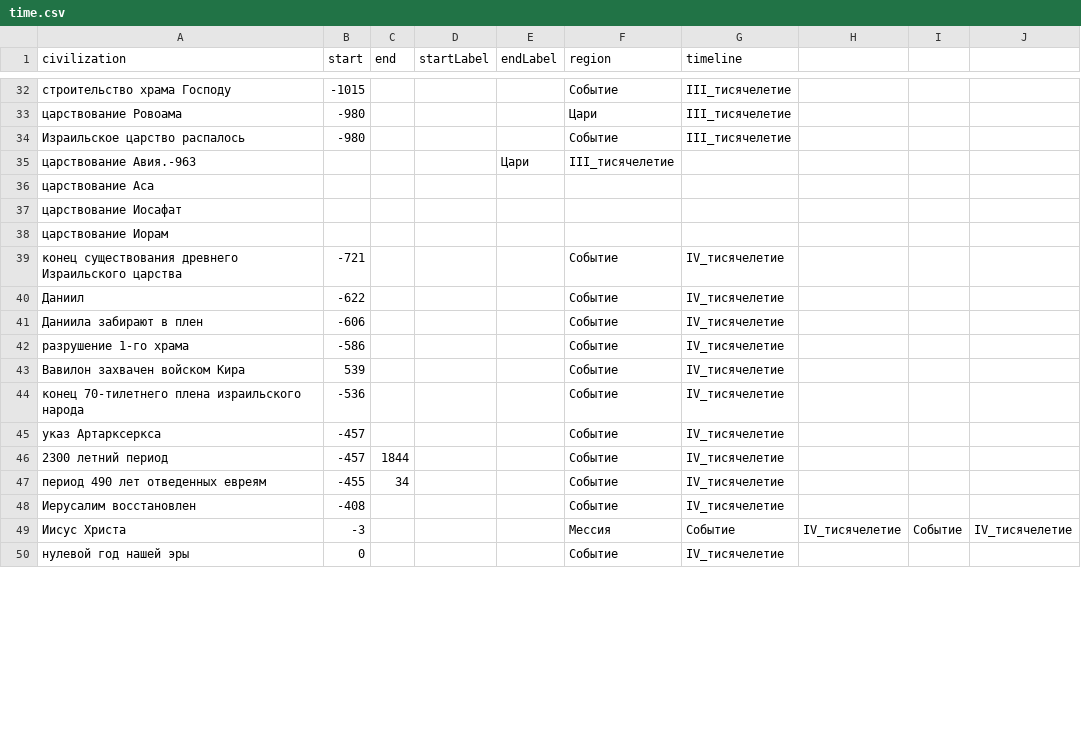
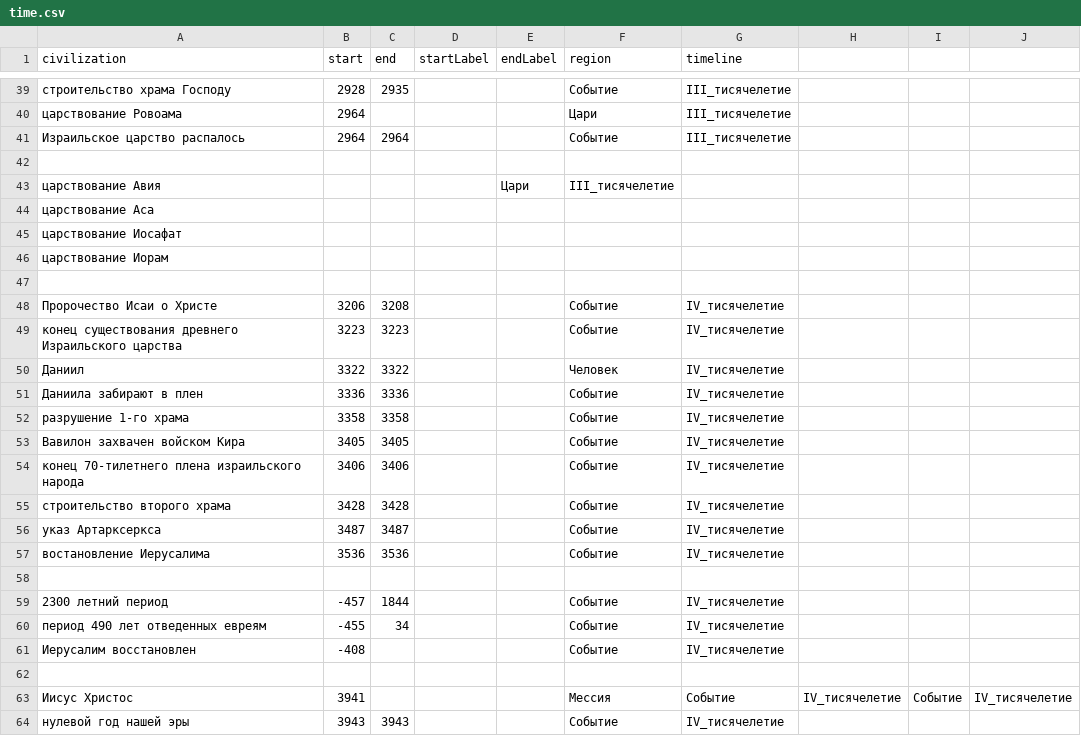
Before and after one commit to ruslan1b/HMap, a CSV file: data/time.csv, drawn as a sheet; only a part is shown, gaps mark what is left out; the diff covers the shown part only.

```diff
--- a/data/time.csv
+++ b/data/time.csv
@@ -32,5 +39,6 @@ civilization,start,end,startLabel,endLabel,region,timeline
-строительство храма Господу,-1015,,,,Событие,III_тисячелетие
-царствование Ровоама,-980,,,,Цари,III_тисячелетие
-Израильское царство распалось,-980,,,,Событие,III_тисячелетие
-царствование Авия.-963,,,,Цари,III_тисячелетие
+строительство храма Господу,2928,2935,,,Событие,III_тисячелетие
+царствование Ровоама,2964,,,,Цари,III_тисячелетие
+Израильское царство распалось,2964,2964,,,Событие,III_тисячелетие
+
+царствование Авия,,,,Цари,III_тисячелетие
 царствование Аса
@@ -38,9 +46,14 @@ civilization,start,end,startLabel,endLabel,region,timeline
 царствование Иорам
-конец существования древнего Израильского царства,-721,,,,Событие,IV_тисячелетие
-Даниил,-622,,,,Событие,IV_тисячелетие
-Даниила забирают в плен,-606,,,,Событие,IV_тисячелетие
-разрушение 1-го храма,-586,,,,Событие,IV_тисячелетие
-Вавилон захвачен войском Кира,539,,,,Событие,IV_тисячелетие
-конец 70-тилетнего плена израильского народа,-536,,,,Событие,IV_тисячелетие
-указ Артарксеркса,-457,,,,Событие,IV_тисячелетие
+
+Пророчество Исаи о Христе,3206,3208,,,Событие,IV_тисячелетие
+конец существования древнего Израильского царства,3223,3223,,,Событие,IV_тисячелетие
+Даниил,3322,3322,,,Человек,IV_тисячелетие
+Даниила забирают в плен,3336,3336,,,Событие,IV_тисячелетие
+разрушение 1-го храма,3358,3358,,,Событие,IV_тисячелетие
+Вавилон захвачен войском Кира,3405,3405,,,Событие,IV_тисячелетие
+конец 70-тилетнего плена израильского народа,3406,3406,,,Событие,IV_тисячелетие
+строительство второго храма,3428,3428,,,Событие,IV_тисячелетие
+указ Артарксеркса,3487,3487,,,Событие,IV_тисячелетие
+востановление Иерусалима,3536,3536,,,Событие,IV_тисячелетие
+
 2300 летний период,-457,1844,,,Событие,IV_тисячелетие
@@ -48,3 +61,4 @@ civilization,start,end,startLabel,endLabel,region,timeline
 Иерусалим восстановлен,-408,,,,Событие,IV_тисячелетие
-Иисус Христа,-3,,,,Мессия,Событие,IV_тисячелетие,Событие,IV_тисячелетие
-нулевой год нашей эры,0,,,,Событие,IV_тисячелетие
+
+Иисус Христос,3941,,,,Мессия,Событие,IV_тисячелетие,Событие,IV_тисячелетие
+нулевой год нашей эры,3943,3943,,,Событие,IV_тисячелетие
```
Also changed, not shown: 23 added rows, 4 removed rows and 74 edited cells elsewhere in this file, 2 other files.
